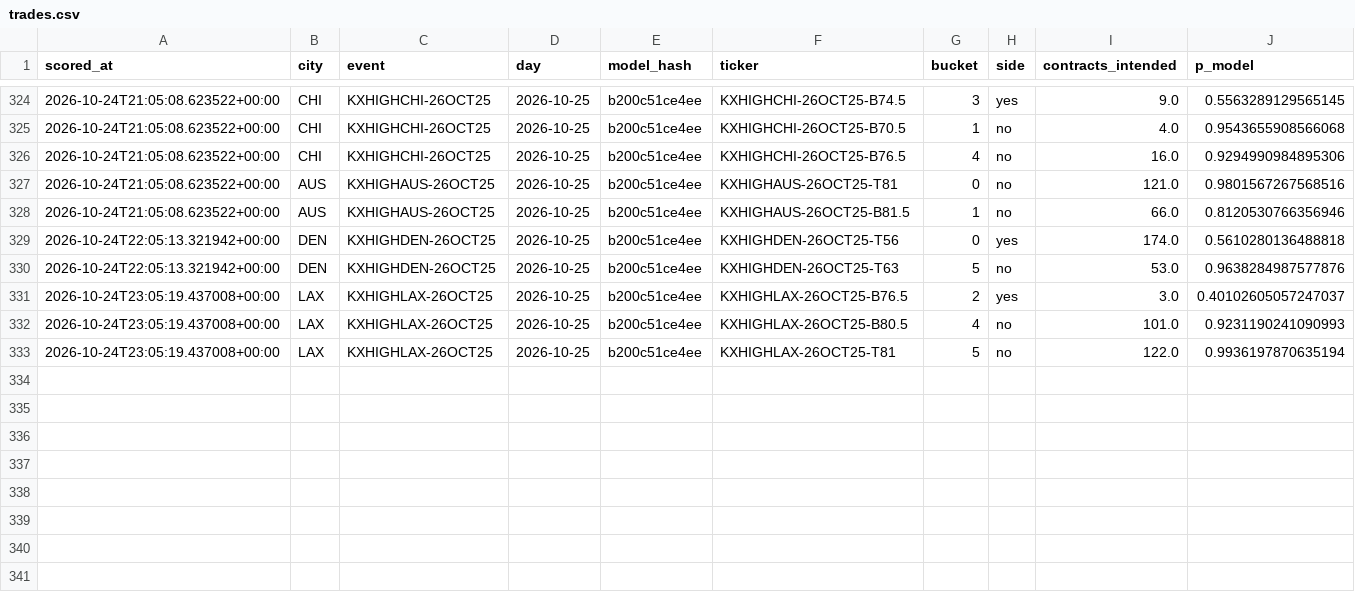
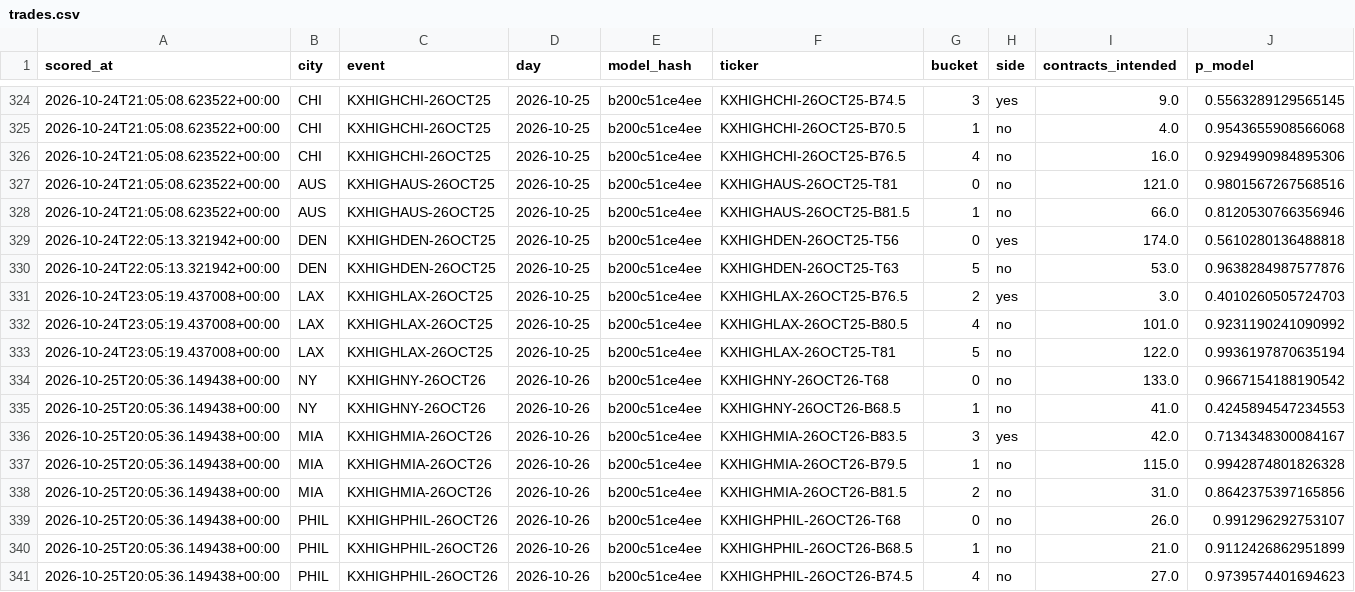
Before and after one commit to physicalreasoning/isotherm, a CSV file: trades.csv, drawn as a sheet; only a part is shown, gaps mark what is left out.

```diff
--- a/trades.csv
+++ b/trades.csv
@@ -330,4 +330,12 @@ scored_at,city,event,day,model_hash,ticker,bucket,side,contracts_intended,p_mode
 2026-10-24T22:05:13.321942+00:00,DEN,KXHIGHDEN-26OCT25,2026-10-25,b200c51ce4ee,KXHIGHDEN-26OCT25-T63,5,no,53.0,0.9638284987577876
-2026-10-24T23:05:19.437008+00:00,LAX,KXHIGHLAX-26OCT25,2026-10-25,b200c51ce4ee,KXHIGHLAX-26OCT25-B76.5,2,yes,3.0,0.40102605057247037
-2026-10-24T23:05:19.437008+00:00,LAX,KXHIGHLAX-26OCT25,2026-10-25,b200c51ce4ee,KXHIGHLAX-26OCT25-B80.5,4,no,101.0,0.9231190241090993
+2026-10-24T23:05:19.437008+00:00,LAX,KXHIGHLAX-26OCT25,2026-10-25,b200c51ce4ee,KXHIGHLAX-26OCT25-B76.5,2,yes,3.0,0.4010260505724703
+2026-10-24T23:05:19.437008+00:00,LAX,KXHIGHLAX-26OCT25,2026-10-25,b200c51ce4ee,KXHIGHLAX-26OCT25-B80.5,4,no,101.0,0.9231190241090992
 2026-10-24T23:05:19.437008+00:00,LAX,KXHIGHLAX-26OCT25,2026-10-25,b200c51ce4ee,KXHIGHLAX-26OCT25-T81,5,no,122.0,0.9936197870635194
+2026-10-25T20:05:36.149438+00:00,NY,KXHIGHNY-26OCT26,2026-10-26,b200c51ce4ee,KXHIGHNY-26OCT26-T68,0,no,133.0,0.9667154188190542
+2026-10-25T20:05:36.149438+00:00,NY,KXHIGHNY-26OCT26,2026-10-26,b200c51ce4ee,KXHIGHNY-26OCT26-B68.5,1,no,41.0,0.4245894547234553
+2026-10-25T20:05:36.149438+00:00,MIA,KXHIGHMIA-26OCT26,2026-10-26,b200c51ce4ee,KXHIGHMIA-26OCT26-B83.5,3,yes,42.0,0.7134348300084167
+2026-10-25T20:05:36.149438+00:00,MIA,KXHIGHMIA-26OCT26,2026-10-26,b200c51ce4ee,KXHIGHMIA-26OCT26-B79.5,1,no,115.0,0.9942874801826328
+2026-10-25T20:05:36.149438+00:00,MIA,KXHIGHMIA-26OCT26,2026-10-26,b200c51ce4ee,KXHIGHMIA-26OCT26-B81.5,2,no,31.0,0.8642375397165856
+2026-10-25T20:05:36.149438+00:00,PHIL,KXHIGHPHIL-26OCT26,2026-10-26,b200c51ce4ee,KXHIGHPHIL-26OCT26-T68,0,no,26.0,0.991296292753107
+2026-10-25T20:05:36.149438+00:00,PHIL,KXHIGHPHIL-26OCT26,2026-10-26,b200c51ce4ee,KXHIGHPHIL-26OCT26-B68.5,1,no,21.0,0.9112426862951899
+2026-10-25T20:05:36.149438+00:00,PHIL,KXHIGHPHIL-26OCT26,2026-10-26,b200c51ce4ee,KXHIGHPHIL-26OCT26-B74.5,4,no,27.0,0.9739574401694623
```
Also changed, not shown: predictions.csv, runs.csv, 1 other file.
